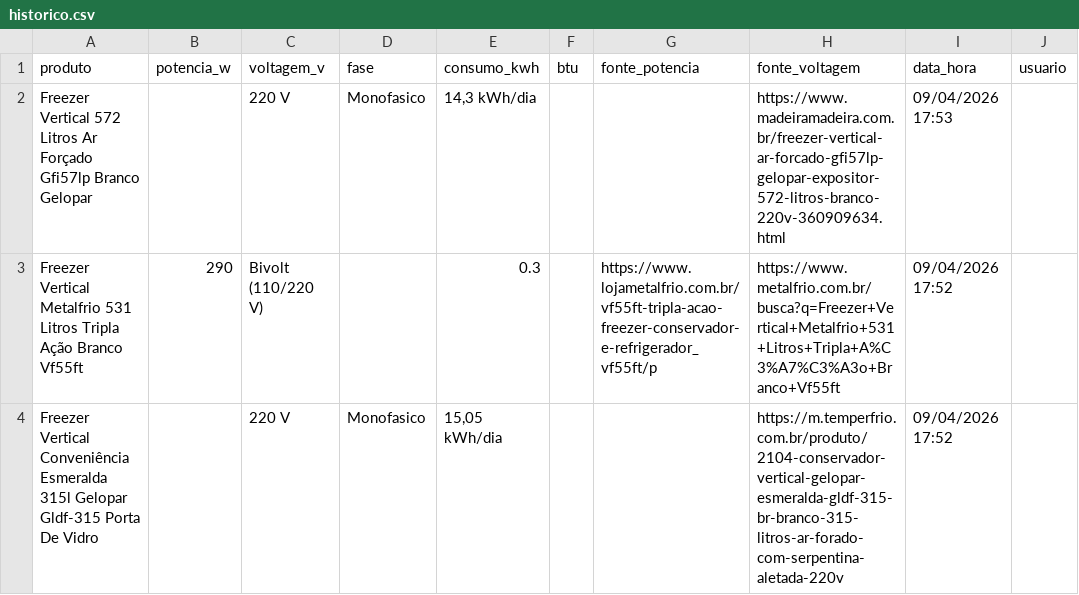
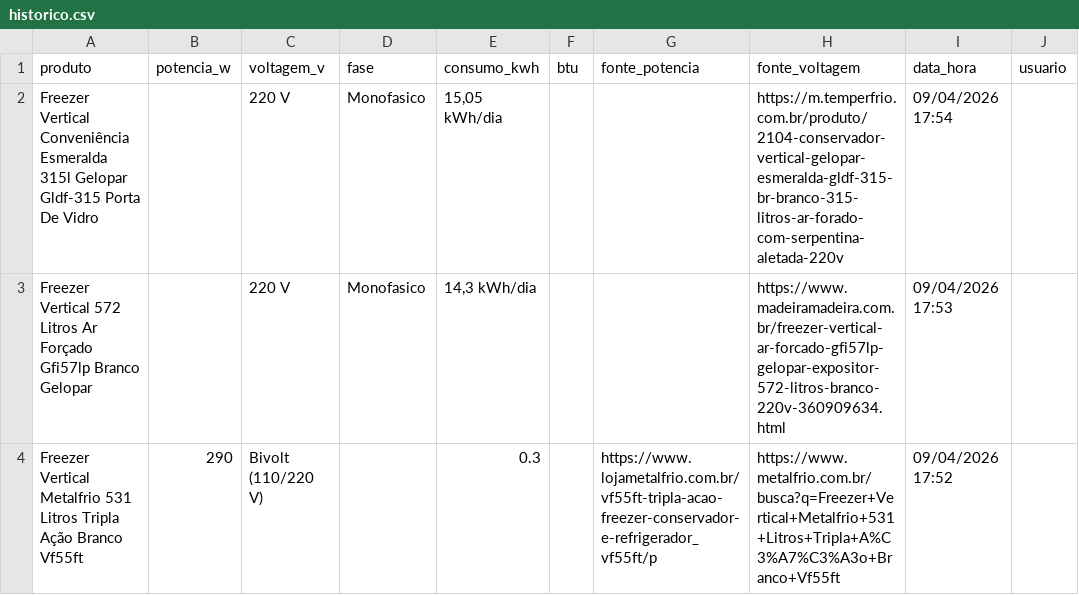
Before and after one commit to arthurfranca-ck/busca-especificacoes, a CSV file: historico.csv, drawn as a sheet; only a part is shown; the shorter side is filled out with more unchanged rows; the diff names each change by its address in the sheet, - before the commit and + after, or states it on an @@ line.

Commit message:
Historico atualizado - 09/04/2026 17:54

```diff
--- a/historico.csv
+++ b/historico.csv
+row 2: Freezer Vertical Conveniência Esmeralda 315l Gelopar Gldf-315 Porta De Vidro |  | 220 V | Monofasico | 15,05 kWh/dia |  |  | https://m.temperfrio.com.br/produto/2104-conservador-vertical-gelopar-esmeralda-gldf-315-br-branco-315-litros-ar-forado-com-serpentina-aletada-220v | 09/04/2026 17:54
```
